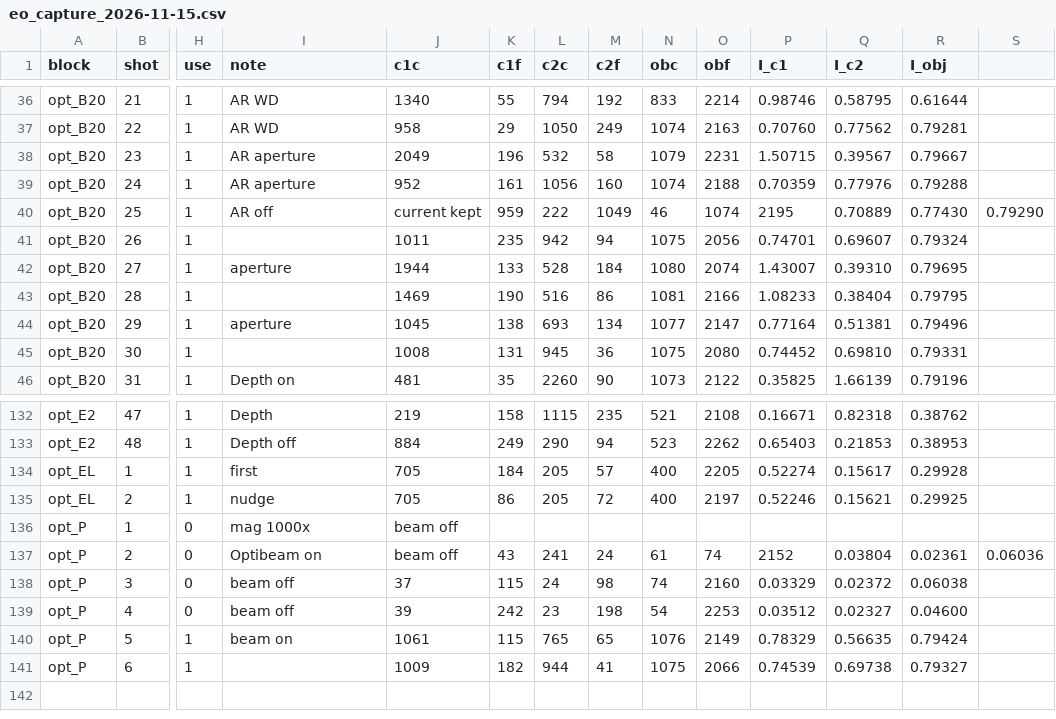
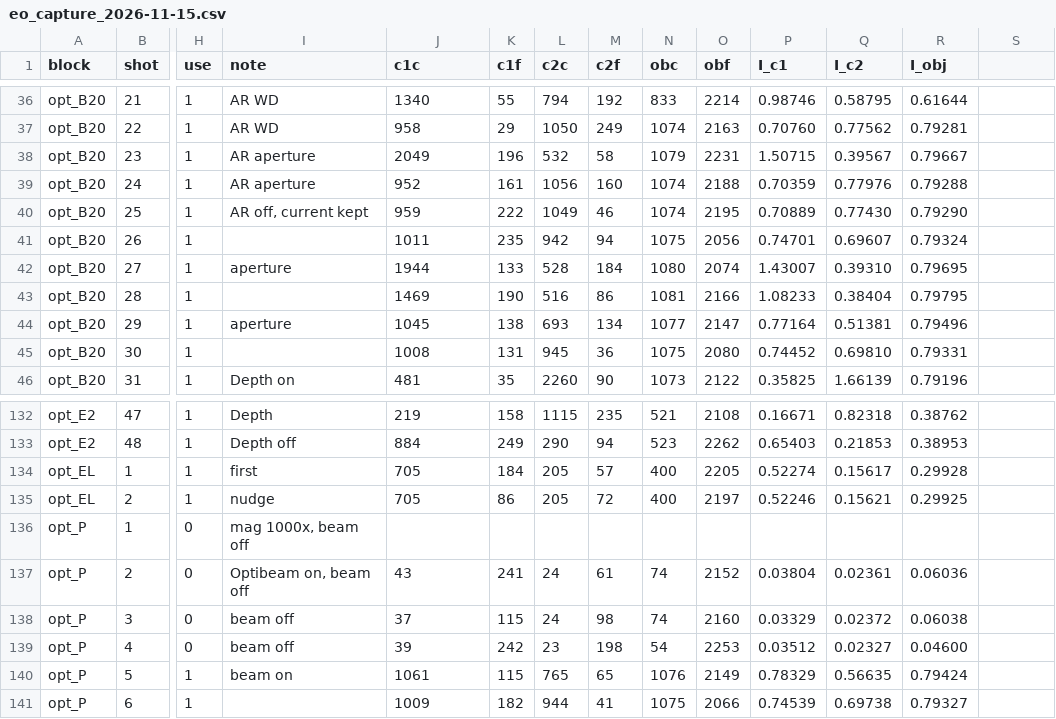
Before and after one commit to benkrasnow/Electron_Microscope_LEO_438VP_Controller, a CSV file: analysis/optics/eo_capture_2026-11-15.csv, drawn as a sheet; only a part is shown, gaps mark what is left out; the diff names each change by its address in the sheet, - before the commit and + after, or states it on an @@ line.

```diff
--- a/analysis/optics/eo_capture_2026-11-15.csv
+++ b/analysis/optics/eo_capture_2026-11-15.csv
-I40 (note): AR off
+I40 (note): AR off, current kept
-J40 (c1c): current kept
+J40 (c1c): 959
-K40 (c1f): 959
+K40 (c1f): 222
-L40 (c2c): 222
+L40 (c2c): 1049
-M40 (c2f): 1049
+M40 (c2f): 46
-N40 (obc): 46
+N40 (obc): 1074
-O40 (obf): 1074
+O40 (obf): 2195
-P40 (I_c1): 2195
+P40 (I_c1): 0.70889
-Q40 (I_c2): 0.70889
+Q40 (I_c2): 0.77430
-R40 (I_obj): 0.77430
+R40 (I_obj): 0.79290
-S40: 0.79290
+S40: (empty)
-I136 (note): mag 1000x
+I136 (note): mag 1000x, beam off
-J136 (c1c): beam off
+J136 (c1c): (empty)
-I137 (note): Optibeam on
+I137 (note): Optibeam on, beam off
-J137 (c1c): beam off
+J137 (c1c): 43
-K137 (c1f): 43
+K137 (c1f): 241
-L137 (c2c): 241
+L137 (c2c): 24
-M137 (c2f): 24
+M137 (c2f): 61
-N137 (obc): 61
+N137 (obc): 74
-O137 (obf): 74
+O137 (obf): 2152
-P137 (I_c1): 2152
+P137 (I_c1): 0.03804
-Q137 (I_c2): 0.03804
+Q137 (I_c2): 0.02361
-R137 (I_obj): 0.02361
+R137 (I_obj): 0.06036
-S137: 0.06036
+S137: (empty)
```
Also changed, not shown: 18 other files.
